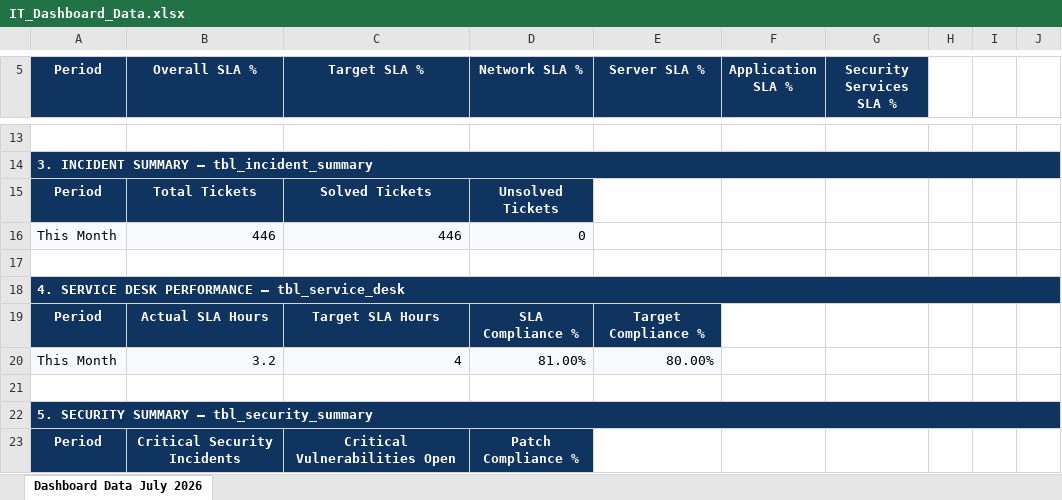
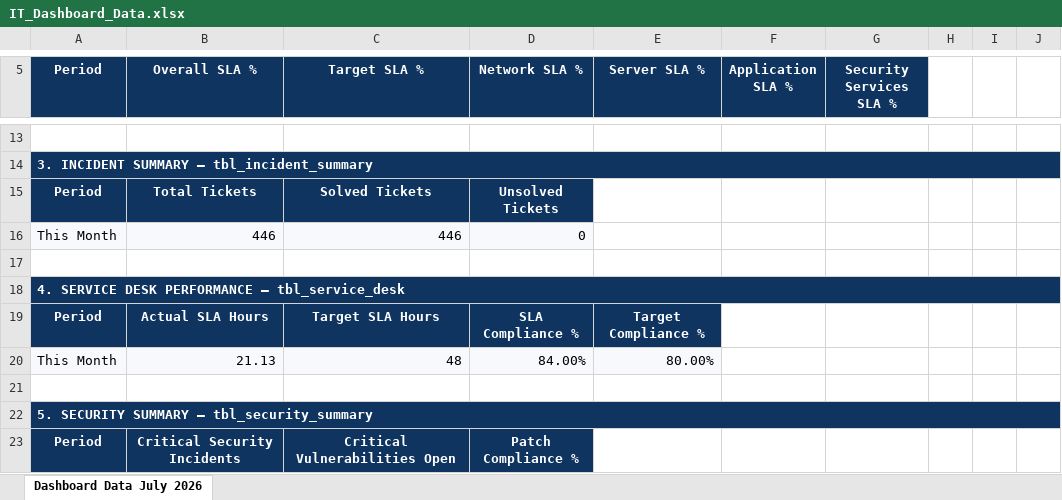
Before and after one commit to Khosasih/dash-operasional, an Excel workbook: src/components/IT_Dashboard_Data.xlsx, sheet Dashboard Data July 2026, drawn as a sheet; only a part is shown, gaps mark what is left out; values as stored, in another font and other column widths than the file's, no borders; table styles not drawn; the diff names each change by its address in the sheet, - before the commit and + after, or states it on an @@ line.

```diff
--- a/src/components/IT_Dashboard_Data.xlsx (sheet Dashboard Data July 2026)
+++ b/src/components/IT_Dashboard_Data.xlsx (sheet Dashboard Data July 2026)
-B20 (Overall SLA %): 3.2
+B20 (Overall SLA %): 21.13
-C20 (Target SLA %): 4
+C20 (Target SLA %): 48
-D20 (Network SLA %): 81.00%
+D20 (Network SLA %): 84.00%
```
Also changed, not shown: 2 other files.
